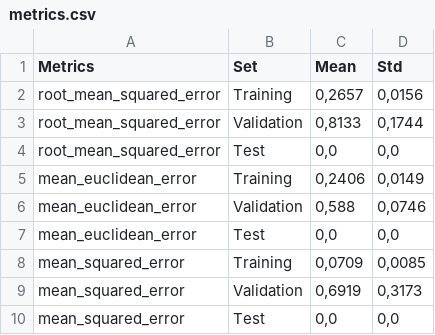
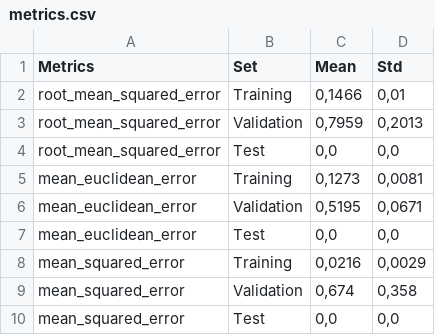
Before and after one commit to FabriDeCastelli/NeuralNetworkFundamentals, a CSV file: experiments/cup_submission/top5/3/metrics.csv, drawn as a sheet.

Commit message:
Coarse grained grid search for submission

```diff
--- a/experiments/cup_submission/top5/3/metrics.csv
+++ b/experiments/cup_submission/top5/3/metrics.csv
@@ -1,10 +1,10 @@
 Metrics,Set,Mean,Std
-root_mean_squared_error,Training,"0,2657","0,0156"
-root_mean_squared_error,Validation,"0,8133","0,1744"
+root_mean_squared_error,Training,"0,1466","0,01"
+root_mean_squared_error,Validation,"0,7959","0,2013"
 root_mean_squared_error,Test,"0,0","0,0"
-mean_euclidean_error,Training,"0,2406","0,0149"
-mean_euclidean_error,Validation,"0,588","0,0746"
+mean_euclidean_error,Training,"0,1273","0,0081"
+mean_euclidean_error,Validation,"0,5195","0,0671"
 mean_euclidean_error,Test,"0,0","0,0"
-mean_squared_error,Training,"0,0709","0,0085"
-mean_squared_error,Validation,"0,6919","0,3173"
+mean_squared_error,Training,"0,0216","0,0029"
+mean_squared_error,Validation,"0,674","0,358"
 mean_squared_error,Test,"0,0","0,0"
```
Also changed, not shown: experiments/cup_submission/metrics.csv, experiments/cup_submission/top5/1/metrics.csv, 56 other files.
